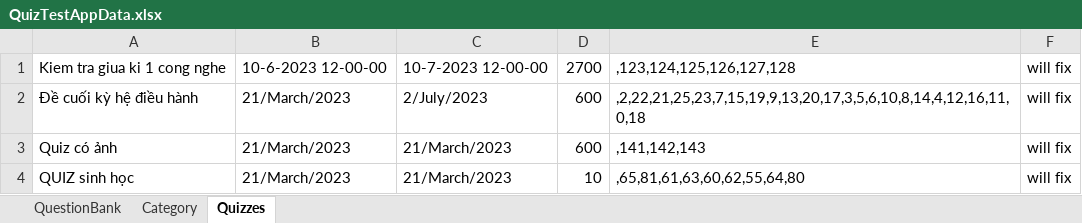
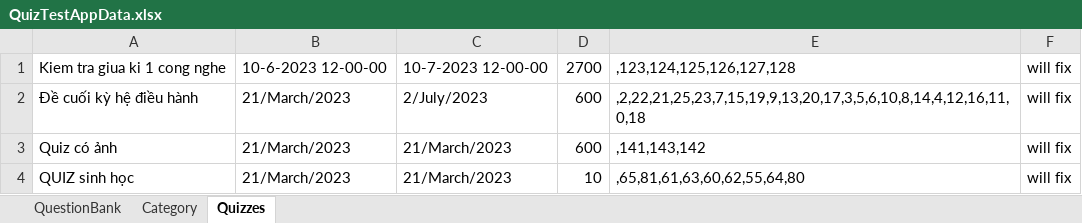
Before and after one commit to dat94-03/quiz-test-app, an Excel workbook: src/main/java/data/QuizTestAppData.xlsx, sheet Quizzes, drawn as a sheet; values as stored, in another font and other column widths than the file's, no borders; the diff names each change by its address in the sheet, - before the commit and + after, or states it on an @@ line.

```diff
--- a/src/main/java/data/QuizTestAppData.xlsx (sheet Quizzes)
+++ b/src/main/java/data/QuizTestAppData.xlsx (sheet Quizzes)
-E3: ,141,142,143
+E3: ,141,143,142
```
Also changed, not shown: 6 other files.
